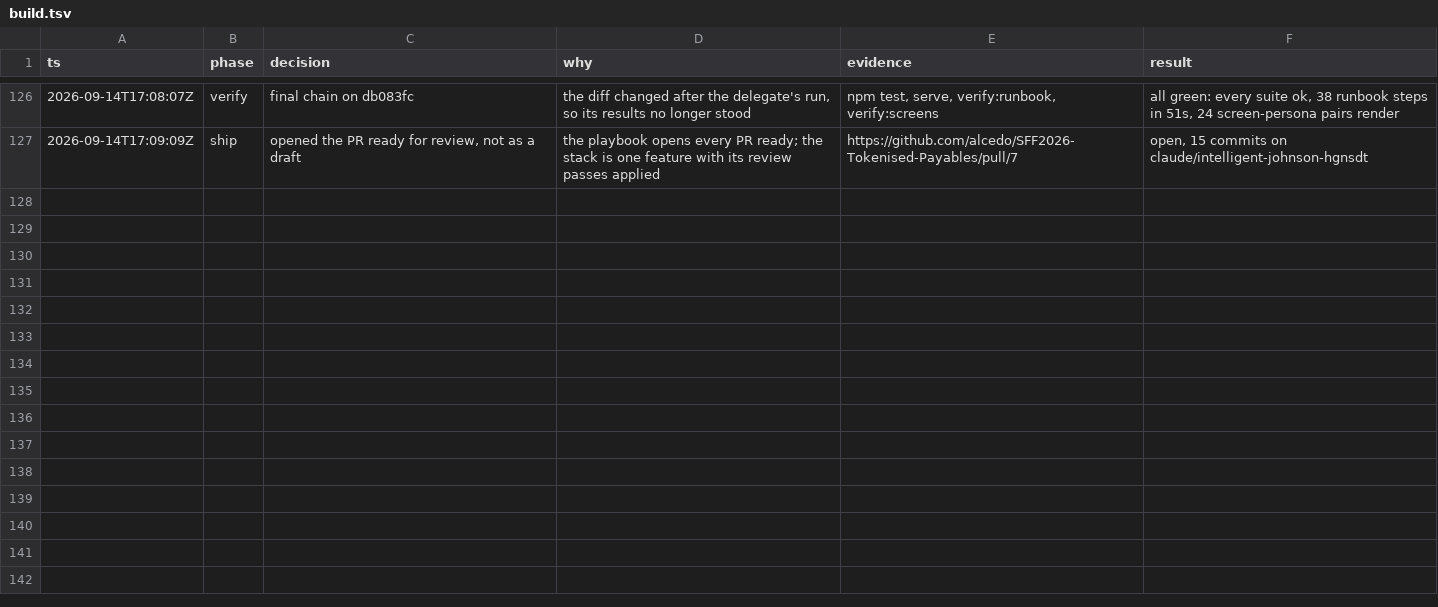
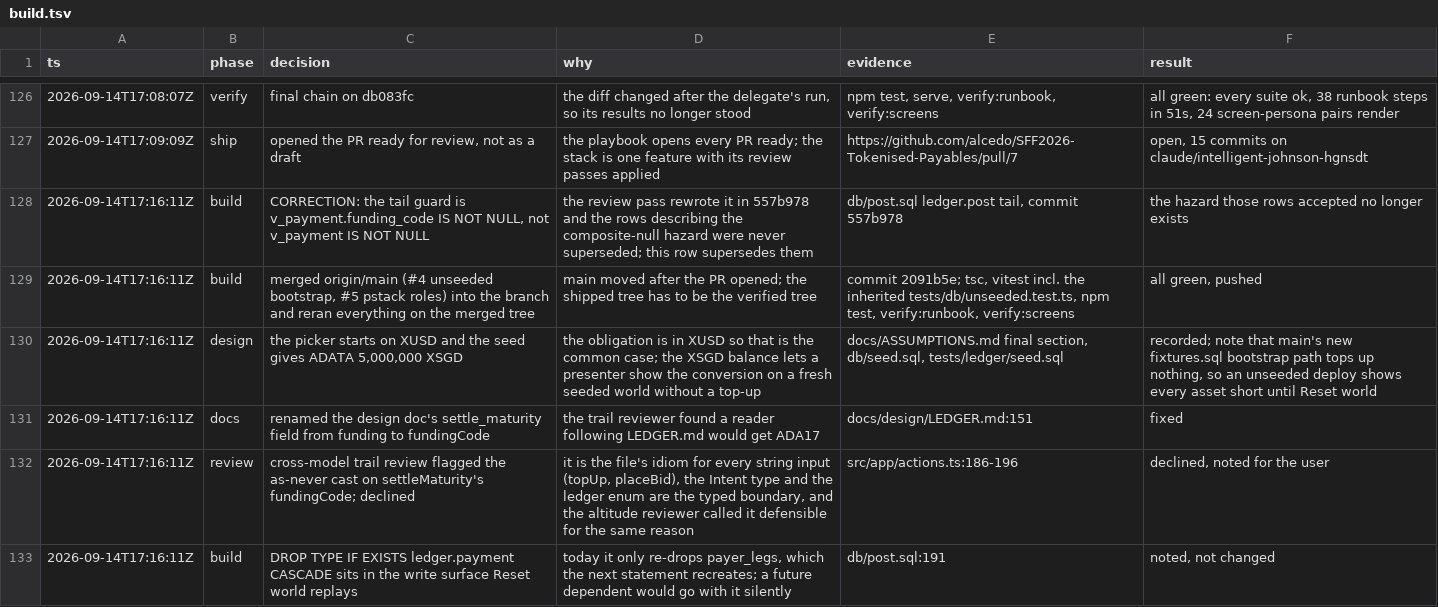
Before and after one commit to alcedo/SFF2026-Tokenised-Payables, a TSV file: .audit/build.tsv, drawn as a sheet; only a part is shown, gaps mark what is left out.

```diff
--- a/.audit/build.tsv
+++ b/.audit/build.tsv
@@ -127 +127,7 @@ ts	phase	decision	why	evidence	result
 2026-09-14T17:09:09Z	ship	opened the PR ready for review, not as a draft	the playbook opens every PR ready; the stack is one feature with its review passes applied	https://github.com/alcedo/SFF2026-Tokenised-Payables/pull/7	open, 15 commits on claude/intelligent-johnson-hgnsdt
+2026-09-14T17:16:11Z	build	CORRECTION: the tail guard is v_payment.funding_code IS NOT NULL, not v_payment IS NOT NULL	the review pass rewrote it in 557b978 and the rows describing the composite-null hazard were never superseded; this row supersedes them	db/post.sql ledger.post tail, commit 557b978	the hazard those rows accepted no longer exists
+2026-09-14T17:16:11Z	build	merged origin/main (#4 unseeded bootstrap, #5 pstack roles) into the branch and reran everything on the merged tree	main moved after the PR opened; the shipped tree has to be the verified tree	commit 2091b5e; tsc, vitest incl. the inherited tests/db/unseeded.test.ts, npm test, verify:runbook, verify:screens	all green, pushed
+2026-09-14T17:16:11Z	design	the picker starts on XUSD and the seed gives ADATA 5,000,000 XSGD	the obligation is in XUSD so that is the common case; the XSGD balance lets a presenter show the conversion on a fresh seeded world without a top-up	docs/ASSUMPTIONS.md final section, db/seed.sql, tests/ledger/seed.sql	recorded; note that main's new fixtures.sql bootstrap path tops up nothing, so an unseeded deploy shows every asset short until Reset world
+2026-09-14T17:16:11Z	docs	renamed the design doc's settle_maturity field from funding to fundingCode	the trail reviewer found a reader following LEDGER.md would get ADA17	docs/design/LEDGER.md:151	fixed
+2026-09-14T17:16:11Z	review	cross-model trail review flagged the as-never cast on settleMaturity's fundingCode; declined	it is the file's idiom for every string input (topUp, placeBid), the Intent type and the ledger enum are the typed boundary, and the altitude reviewer called it defensible for the same reason	src/app/actions.ts:186-196	declined, noted for the user
+2026-09-14T17:16:11Z	build	DROP TYPE IF EXISTS ledger.payment CASCADE sits in the write surface Reset world replays	today it only re-drops payer_legs, which the next statement recreates; a future dependent would go with it silently	db/post.sql:191	noted, not changed
```
Also changed, not shown: 1 other file.
